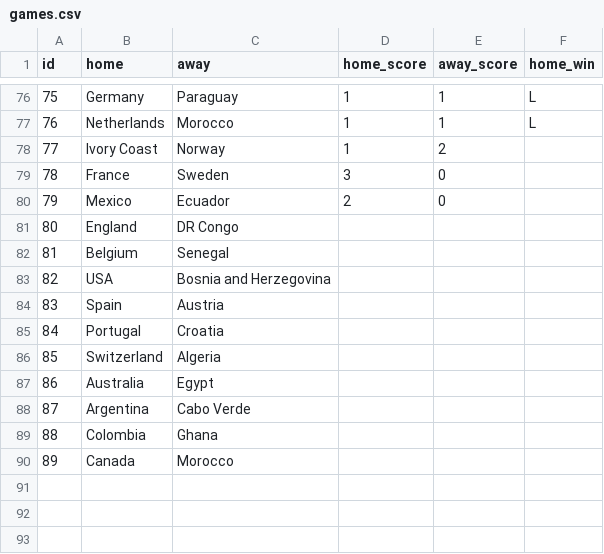
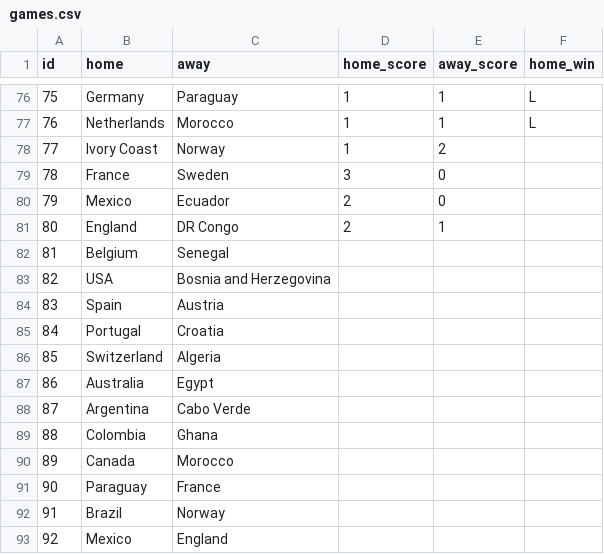
Before and after one commit to dhruv-tailor/worldcup-predictions, a CSV file: src/data/games.csv, drawn as a sheet; only a part is shown, gaps mark what is left out.

Commit message:
Update fixtures and predictions through game 82
Records the England vs DR Congo result (2-1), appends upcoming fixtures for games 90-92, and adds participant predictions for games 80-82 in `predictions.csv`.

```diff
--- a/src/data/games.csv
+++ b/src/data/games.csv
@@ -80,3 +80,3 @@ id;home;away;home_score;away_score;home_win
 79;Mexico;Ecuador;2;0
-80;England;DR Congo;;
+80;England;DR Congo;2;1
 81;Belgium;Senegal;;
@@ -90 +90,4 @@ id;home;away;home_score;away_score;home_win
 89;Canada;Morocco;;
+90;Paraguay;France;;
+91;Brazil;Norway;;
+92;Mexico;England;;
```
Also changed, not shown: src/data/predictions.csv.
